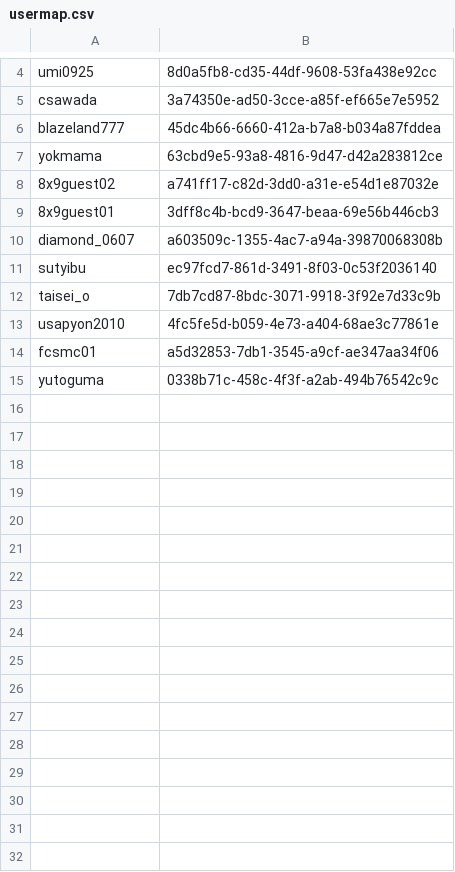
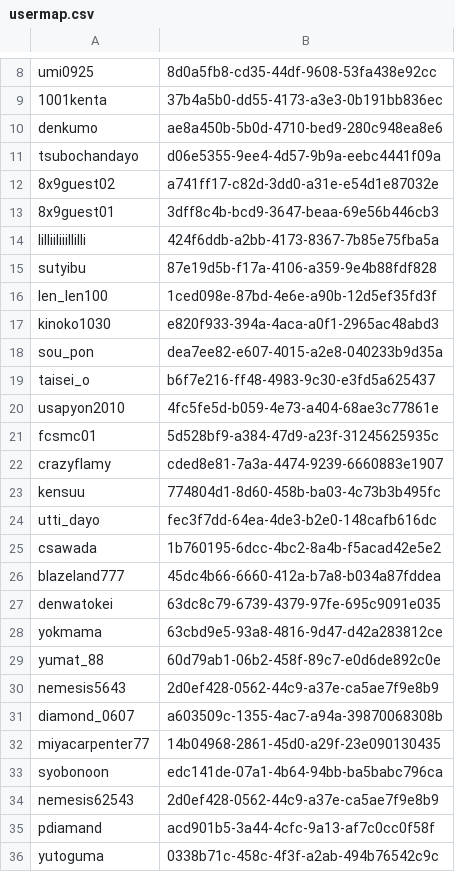
Before and after one commit to ryokno08/minecraftday, a CSV file: Essentials/usermap.csv, drawn as a sheet; only a part is shown, gaps mark what is left out; removed rows and columns are numbered as before the commit, all else as after; the diff covers the shown part only; the diff names each change by its address in the sheet, - before the commit and + after, or states it on an @@ line.

```diff
--- a/Essentials/usermap.csv
+++ b/Essentials/usermap.csv
-row 5: csawada | 3a74350e-ad50-3cce-a85f-ef665e7e5952
+row 9: 1001kenta | 37b4a5b0-dd55-4173-a3e3-0b191bb836ec
+row 10: denkumo | ae8a450b-5b0d-4710-bed9-280c948ea8e6
+row 11: tsubochandayo | d06e5355-9ee4-4d57-9b9a-eebc4441f09a
+row 14: lilliiliiillilli | 424f6ddb-a2bb-4173-8367-7b85e75fba5a
+row 15: sutyibu | 87e19d5b-f17a-4106-a359-9e4b88fdf828
+row 16: len_len100 | 1ced098e-87bd-4e6e-a90b-12d5ef35fd3f
+row 17: kinoko1030 | e820f933-394a-4aca-a0f1-2965ac48abd3
+row 18: sou_pon | dea7ee82-e607-4015-a2e8-040233b9d35a
+row 19: taisei_o | b6f7e216-ff48-4983-9c30-e3fd5a625437
@@ row 13 moved to row 20: usapyon2010 @@
+row 21: fcsmc01 | 5d528bf9-a384-47d9-a23f-31245625935c
@@ row 1 moved to row 22: crazyflamy @@
+row 23: kensuu | 774804d1-8d60-458b-ba03-4c73b3b495fc
+row 24: utti_dayo | fec3f7dd-64ea-4de3-b2e0-148cafb616dc
+row 25: csawada | 1b760195-6dcc-4bc2-8a4b-f5acad42e5e2
@@ row 6 moved to row 26: blazeland777 @@
+row 27: denwatokei | 63dc8c79-6739-4379-97fe-695c9091e035
@@ row 7 moved to row 28: yokmama @@
+row 29: yumat_88 | 60d79ab1-06b2-458f-89c7-e0d6de892c0e
+row 30: nemesis5643 | 2d0ef428-0562-44c9-a37e-ca5ae7f9e8b9
-row 11: sutyibu | ec97fcd7-861d-3491-8f03-0c53f2036140
-row 12: taisei_o | 7db7cd87-8bdc-3071-9918-3f92e7d33c9b
-row 14: fcsmc01 | a5d32853-7db1-3545-a9cf-ae347aa34f06
+row 32: miyacarpenter77 | 14b04968-2861-45d0-a29f-23e090130435
+row 33: syobonoon | edc141de-07a1-4b64-94bb-ba5babc796ca
+row 34: nemesis62543 | 2d0ef428-0562-44c9-a37e-ca5ae7f9e8b9
+row 35: pdiamand | acd901b5-3a44-4cfc-9a13-af7c0cc0f58f
```
Also changed, not shown: 5 added rows and 2 edited cells elsewhere in this file, 21 other files.
